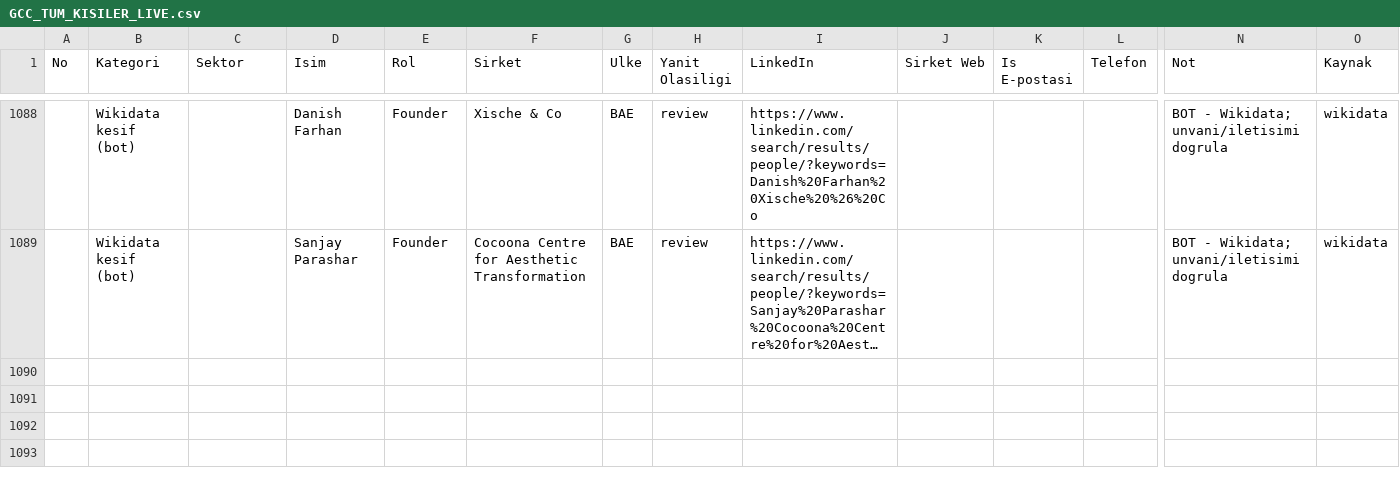
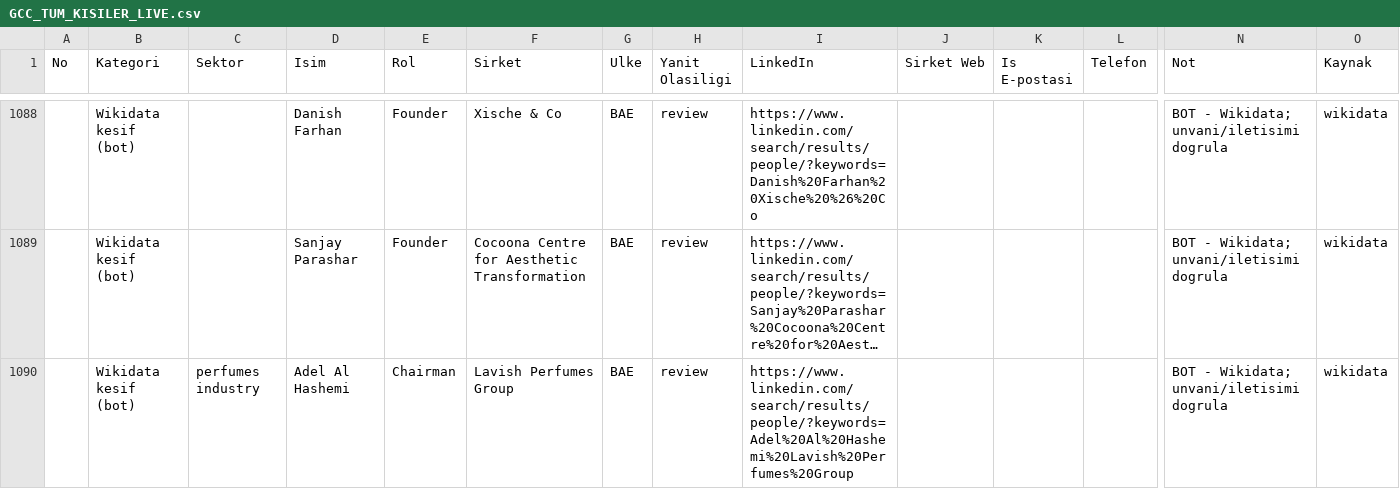
Before and after one commit to eslemsali99-eng/GCC-Lead-Finder-CRM-System, a CSV file: GCC_TUM_KISILER_LIVE.csv, drawn as a sheet; only a part is shown, gaps mark what is left out; long unchanged cells end in …; rows hold the shown columns only; the diff names each change by its address in the sheet, - before the commit and + after, or states it on an @@ line.

```diff
--- a/GCC_TUM_KISILER_LIVE.csv
+++ b/GCC_TUM_KISILER_LIVE.csv
+row 1090:  | Wikidata kesif (bot) | perfumes industry | Adel Al Hashemi | Chairman | Lavish Perfumes Group | BAE | review | https://www.linkedin.com/search/results/people/?keywords=Adel%20Al%20Hashemi%20Lavish%20Perfumes%20Group |  |  |  | BOT - Wikidata; unvani/iletisimi dogrula | wikidata
```
Also changed, not shown: 2 other files.
